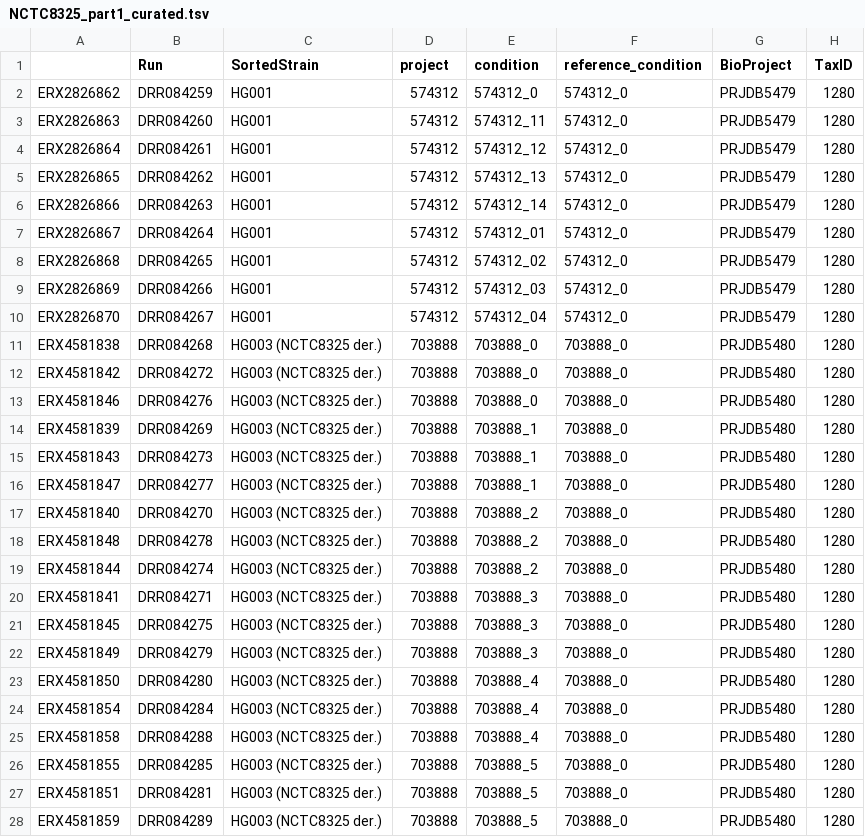
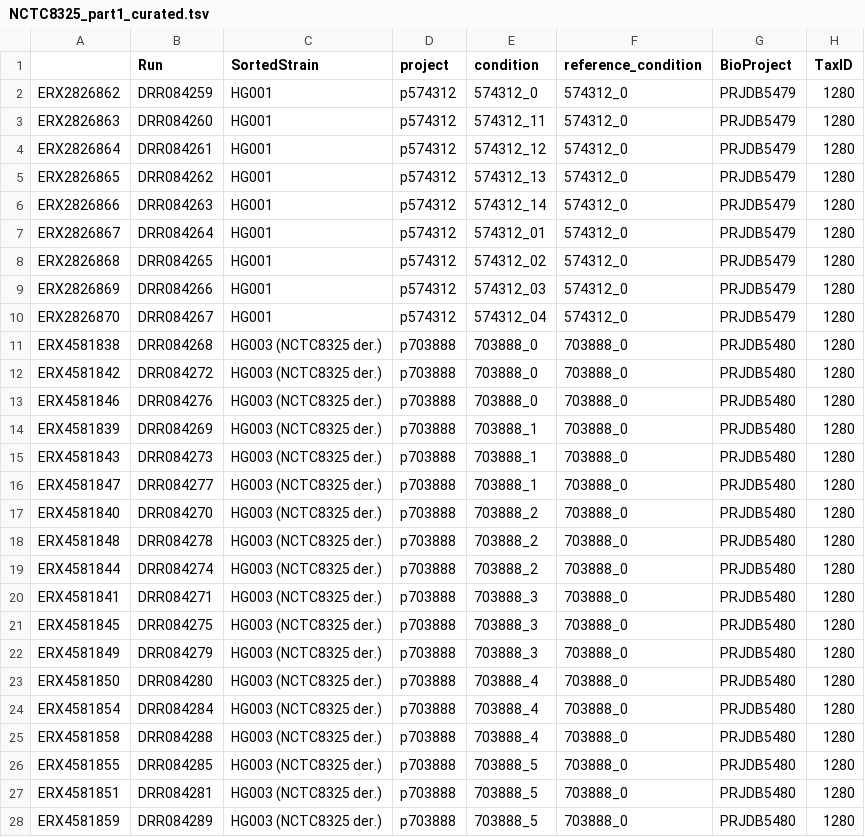
Before and after one commit to XuwenAmyLou/BENG212_S_aureus, a TSV file: 3_quality control/NCTC8325_part1_curated.tsv, drawn as a sheet; only a part is shown; the diff covers the shown part only; the diff names each change by its address in the sheet, - before the commit and + after, or states it on an @@ line.

Commit message:
QC/QA part 2

```diff
--- a/3_quality control/NCTC8325_part1_curated.tsv
+++ b/3_quality control/NCTC8325_part1_curated.tsv
-D2:D10 (project): 574312
+D2:D10 (project): p574312
-D11:D28 (project): 703888
+D11:D28 (project): p703888
```
Also changed, not shown: 94 edited cells elsewhere in this file, 12 other files.
